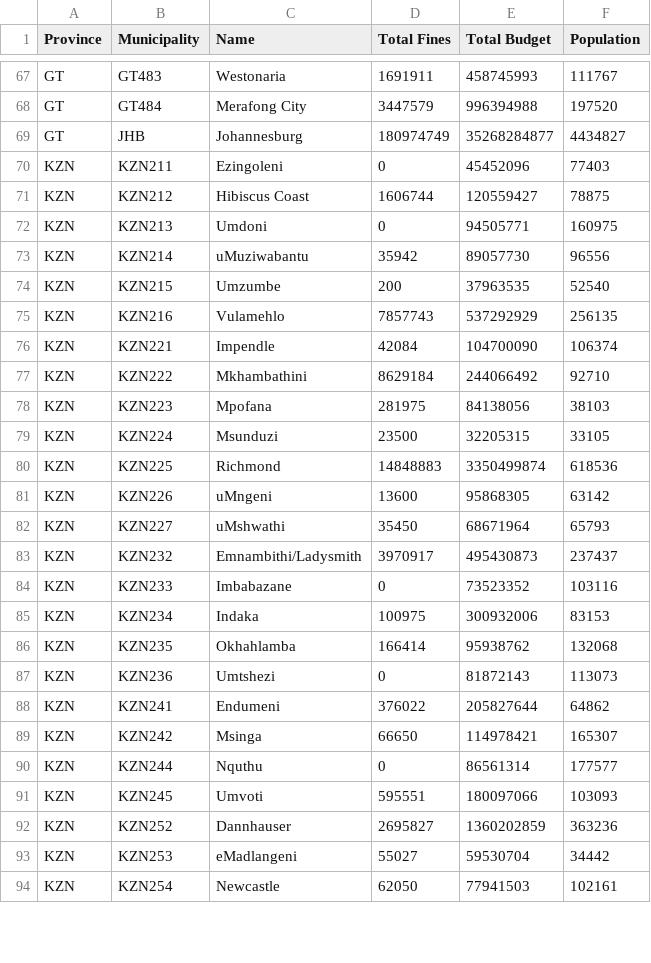
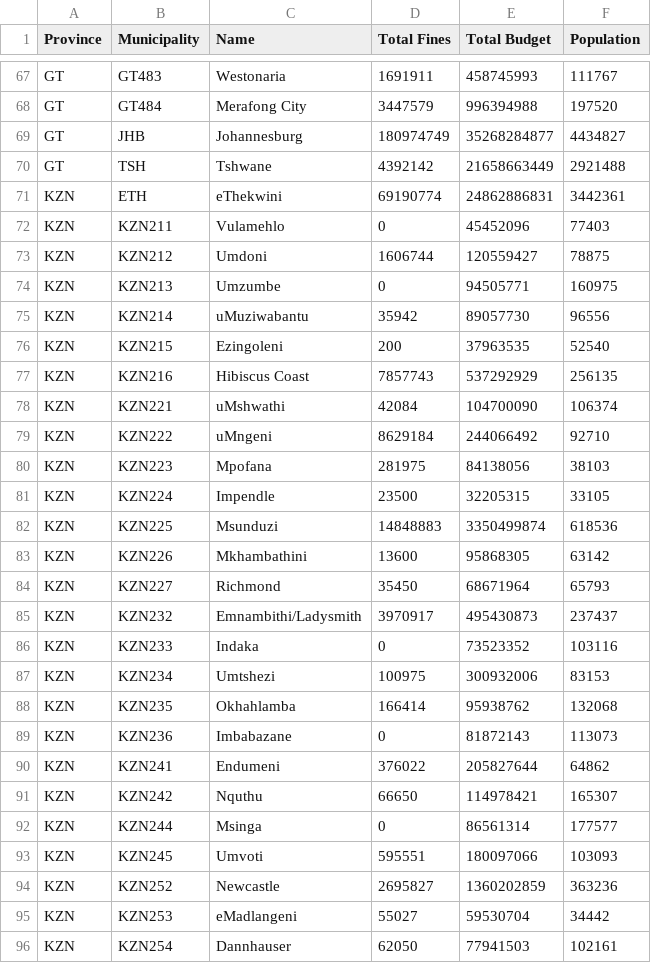
Before and after one commit to Code4SA/traffic-fines, a CSV file: citypress/data.csv, drawn as a sheet; only a part is shown, gaps mark what is left out; the diff covers the shown part only.

Commit message:
Fixed data file
Previously municipalities were allocated incorrect names

```diff
--- a/citypress/data.csv
+++ b/citypress/data.csv
@@ -69,26 +69,28 @@ GT,GT484,Merafong City,3447579,996394988,197520
 GT,JHB,Johannesburg,180974749,35268284877,4434827
-KZN,KZN211,Ezingoleni,0,45452096,77403
-KZN,KZN212,Hibiscus Coast,1606744,120559427,78875
-KZN,KZN213,Umdoni,0,94505771,160975
+GT,TSH,Tshwane,4392142,21658663449,2921488
+KZN,ETH,eThekwini,69190774,24862886831,3442361
+KZN,KZN211,Vulamehlo,0,45452096,77403
+KZN,KZN212,Umdoni,1606744,120559427,78875
+KZN,KZN213,Umzumbe,0,94505771,160975
 KZN,KZN214,uMuziwabantu,35942,89057730,96556
-KZN,KZN215,Umzumbe,200,37963535,52540
-KZN,KZN216,Vulamehlo,7857743,537292929,256135
-KZN,KZN221,Impendle,42084,104700090,106374
-KZN,KZN222,Mkhambathini,8629184,244066492,92710
+KZN,KZN215,Ezingoleni,200,37963535,52540
+KZN,KZN216,Hibiscus Coast,7857743,537292929,256135
+KZN,KZN221,uMshwathi,42084,104700090,106374
+KZN,KZN222,uMngeni,8629184,244066492,92710
 KZN,KZN223,Mpofana,281975,84138056,38103
-KZN,KZN224,Msunduzi,23500,32205315,33105
-KZN,KZN225,Richmond,14848883,3350499874,618536
-KZN,KZN226,uMngeni,13600,95868305,63142
-KZN,KZN227,uMshwathi,35450,68671964,65793
+KZN,KZN224,Impendle,23500,32205315,33105
+KZN,KZN225,Msunduzi,14848883,3350499874,618536
+KZN,KZN226,Mkhambathini,13600,95868305,63142
+KZN,KZN227,Richmond,35450,68671964,65793
 KZN,KZN232,Emnambithi/Ladysmith,3970917,495430873,237437
-KZN,KZN233,Imbabazane,0,73523352,103116
-KZN,KZN234,Indaka,100975,300932006,83153
+KZN,KZN233,Indaka,0,73523352,103116
+KZN,KZN234,Umtshezi,100975,300932006,83153
 KZN,KZN235,Okhahlamba,166414,95938762,132068
-KZN,KZN236,Umtshezi,0,81872143,113073
+KZN,KZN236,Imbabazane,0,81872143,113073
 KZN,KZN241,Endumeni,376022,205827644,64862
-KZN,KZN242,Msinga,66650,114978421,165307
-KZN,KZN244,Nquthu,0,86561314,177577
+KZN,KZN242,Nquthu,66650,114978421,165307
+KZN,KZN244,Msinga,0,86561314,177577
 KZN,KZN245,Umvoti,595551,180097066,103093
-KZN,KZN252,Dannhauser,2695827,1360202859,363236
+KZN,KZN252,Newcastle,2695827,1360202859,363236
 KZN,KZN253,eMadlangeni,55027,59530704,34442
-KZN,KZN254,Newcastle,62050,77941503,102161
+KZN,KZN254,Dannhauser,62050,77941503,102161
```
Also changed, not shown: 1 added row, 1 removed row, 4 moved rows and 44 edited cells elsewhere in this file, grid/data.csv, roadmap/data.csv.
